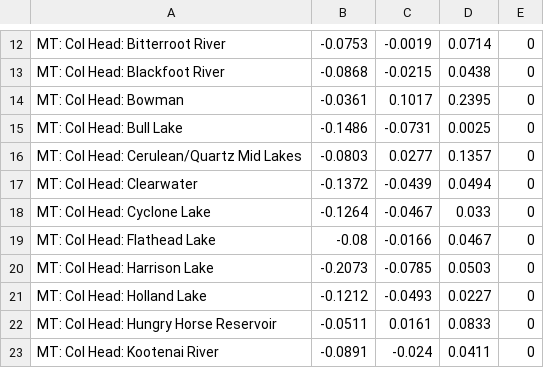
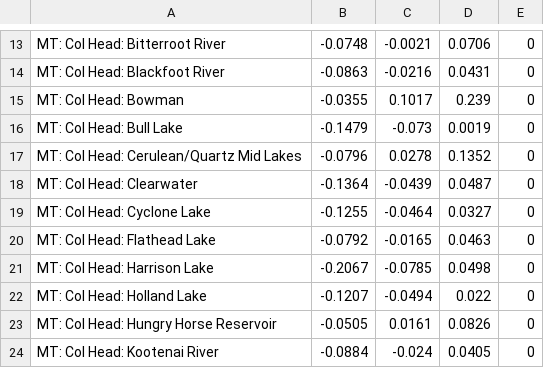
Before and after one commit to mdscheuerell/bulltrout, a CSV file: output/bull_trout_SSA_all_states_adults_biases.csv, drawn as a sheet; only a part is shown, gaps mark what is left out; the diff covers the shown part only.

Commit message:
refit adult full-period model

```diff
--- a/output/bull_trout_SSA_all_states_adults_biases.csv
+++ b/output/bull_trout_SSA_all_states_adults_biases.csv
@@ -12,12 +13,12 @@
-"MT: Col Head: Bitterroot River",-0.0753,-0.0019,0.0714,"0"
-"MT: Col Head: Blackfoot River",-0.0868,-0.0215,0.0438,"0"
-"MT: Col Head: Bowman",-0.0361,0.1017,0.2395,"0"
-"MT: Col Head: Bull Lake",-0.1486,-0.0731,0.0025,"0"
-"MT: Col Head: Cerulean/Quartz Mid Lakes",-0.0803,0.0277,0.1357,"0"
-"MT: Col Head: Clearwater",-0.1372,-0.0439,0.0494,"0"
-"MT: Col Head: Cyclone Lake",-0.1264,-0.0467,0.033,"0"
-"MT: Col Head: Flathead Lake",-0.08,-0.0166,0.0467,"0"
-"MT: Col Head: Harrison Lake",-0.2073,-0.0785,0.0503,"0"
-"MT: Col Head: Holland Lake",-0.1212,-0.0493,0.0227,"0"
-"MT: Col Head: Hungry Horse Reservoir",-0.0511,0.0161,0.0833,"0"
-"MT: Col Head: Kootenai River",-0.0891,-0.024,0.0411,"0"
+"MT: Col Head: Bitterroot River",-0.0748,-0.0021,0.0706,"0"
+"MT: Col Head: Blackfoot River",-0.0863,-0.0216,0.0431,"0"
+"MT: Col Head: Bowman",-0.0355,0.1017,0.239,"0"
+"MT: Col Head: Bull Lake",-0.1479,-0.073,0.0019,"0"
+"MT: Col Head: Cerulean/Quartz Mid Lakes",-0.0796,0.0278,0.1352,"0"
+"MT: Col Head: Clearwater",-0.1364,-0.0439,0.0487,"0"
+"MT: Col Head: Cyclone Lake",-0.1255,-0.0464,0.0327,"0"
+"MT: Col Head: Flathead Lake",-0.0792,-0.0165,0.0463,"0"
+"MT: Col Head: Harrison Lake",-0.2067,-0.0785,0.0498,"0"
+"MT: Col Head: Holland Lake",-0.1207,-0.0494,0.022,"0"
+"MT: Col Head: Hungry Horse Reservoir",-0.0505,0.0161,0.0826,"0"
+"MT: Col Head: Kootenai River",-0.0884,-0.024,0.0405,"0"
```
Also changed, not shown: 2 added rows, 1 removed row and 139 edited cells elsewhere in this file, 2 other files.
